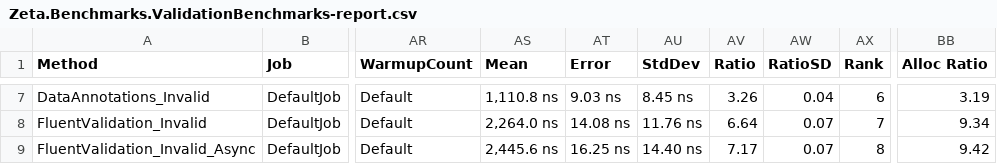
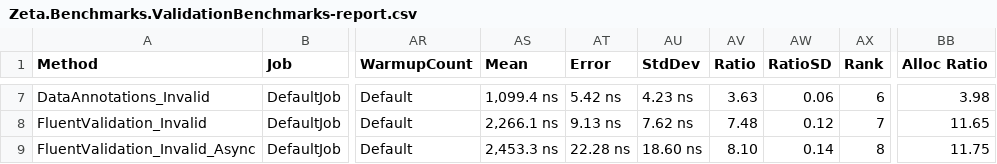
Before and after one commit to Sonberg/zeta, a CSV file: BenchmarkDotNet.Artifacts/results/Zeta.Benchmarks.ValidationBenchmarks-report.csv, drawn as a sheet; only a part is shown, gaps mark what is left out; the diff covers the shown part only; the diff names each change by its address in the sheet, - before the commit and + after, or states it on an @@ line.

```diff
--- a/BenchmarkDotNet.Artifacts/results/Zeta.Benchmarks.ValidationBenchmarks-report.csv
+++ b/BenchmarkDotNet.Artifacts/results/Zeta.Benchmarks.ValidationBenchmarks-report.csv
-AS7 (Mean): 1,110.8 ns
+AS7 (Mean): 1,099.4 ns
-AT7 (Error): 9.03 ns
+AT7 (Error): 5.42 ns
-AU7 (StdDev): 8.45 ns
+AU7 (StdDev): 4.23 ns
-AV7 (Ratio): 3.26
+AV7 (Ratio): 3.63
-AW7 (RatioSD): 0.04
+AW7 (RatioSD): 0.06
-BB7 (Alloc Ratio): 3.19
+BB7 (Alloc Ratio): 3.98
-AS8 (Mean): 2,264.0 ns
+AS8 (Mean): 2,266.1 ns
-AT8 (Error): 14.08 ns
+AT8 (Error): 9.13 ns
-AU8 (StdDev): 11.76 ns
+AU8 (StdDev): 7.62 ns
-AV8 (Ratio): 6.64
+AV8 (Ratio): 7.48
-AW8 (RatioSD): 0.07
+AW8 (RatioSD): 0.12
-BB8 (Alloc Ratio): 9.34
+BB8 (Alloc Ratio): 11.65
-AS9 (Mean): 2,445.6 ns
+AS9 (Mean): 2,453.3 ns
-AT9 (Error): 16.25 ns
+AT9 (Error): 22.28 ns
-AU9 (StdDev): 14.40 ns
+AU9 (StdDev): 18.60 ns
-AV9 (Ratio): 7.17
+AV9 (Ratio): 8.10
-AW9 (RatioSD): 0.07
+AW9 (RatioSD): 0.14
-BB9 (Alloc Ratio): 9.42
+BB9 (Alloc Ratio): 11.75
```
Also changed, not shown: 31 edited cells elsewhere in this file, 15 other files.
